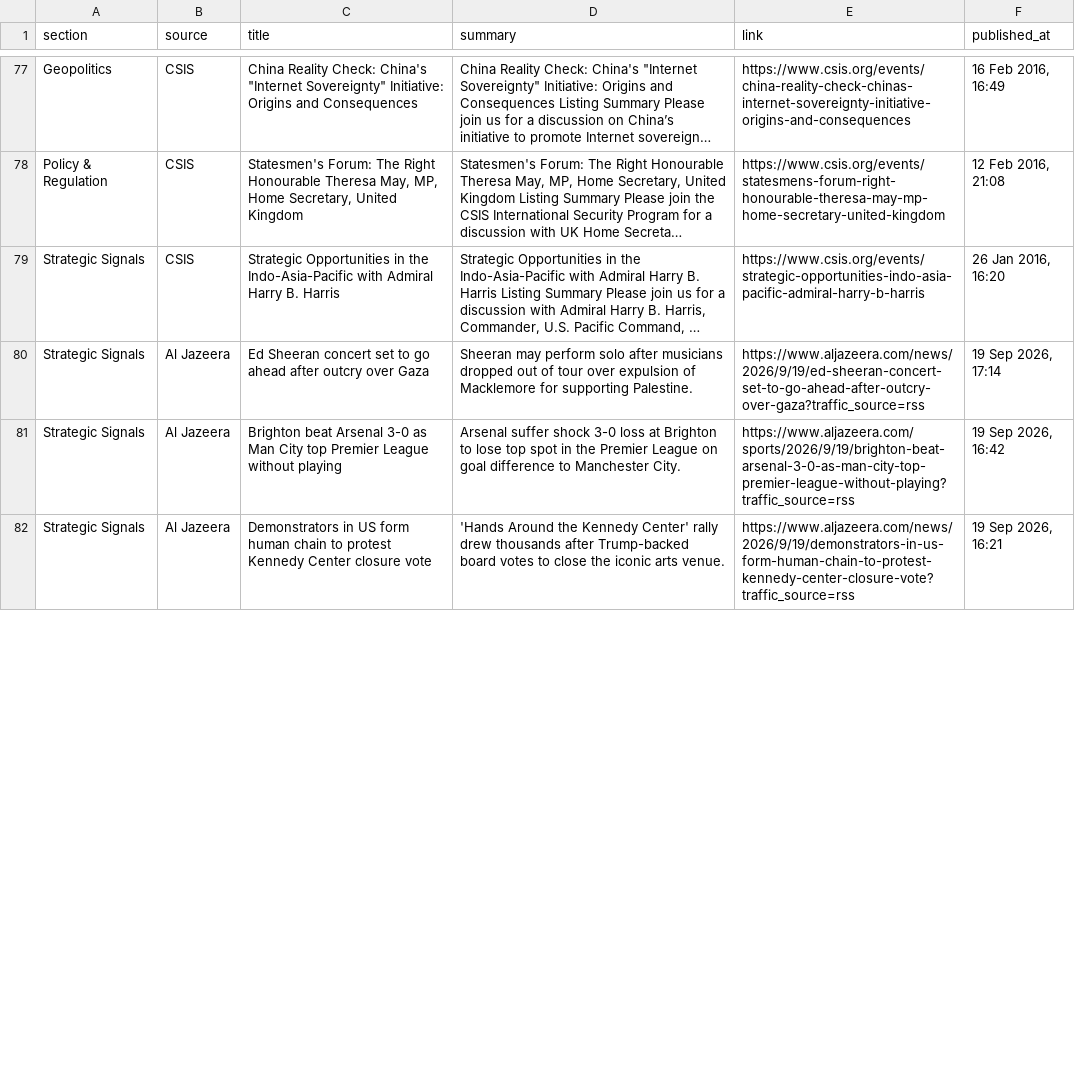
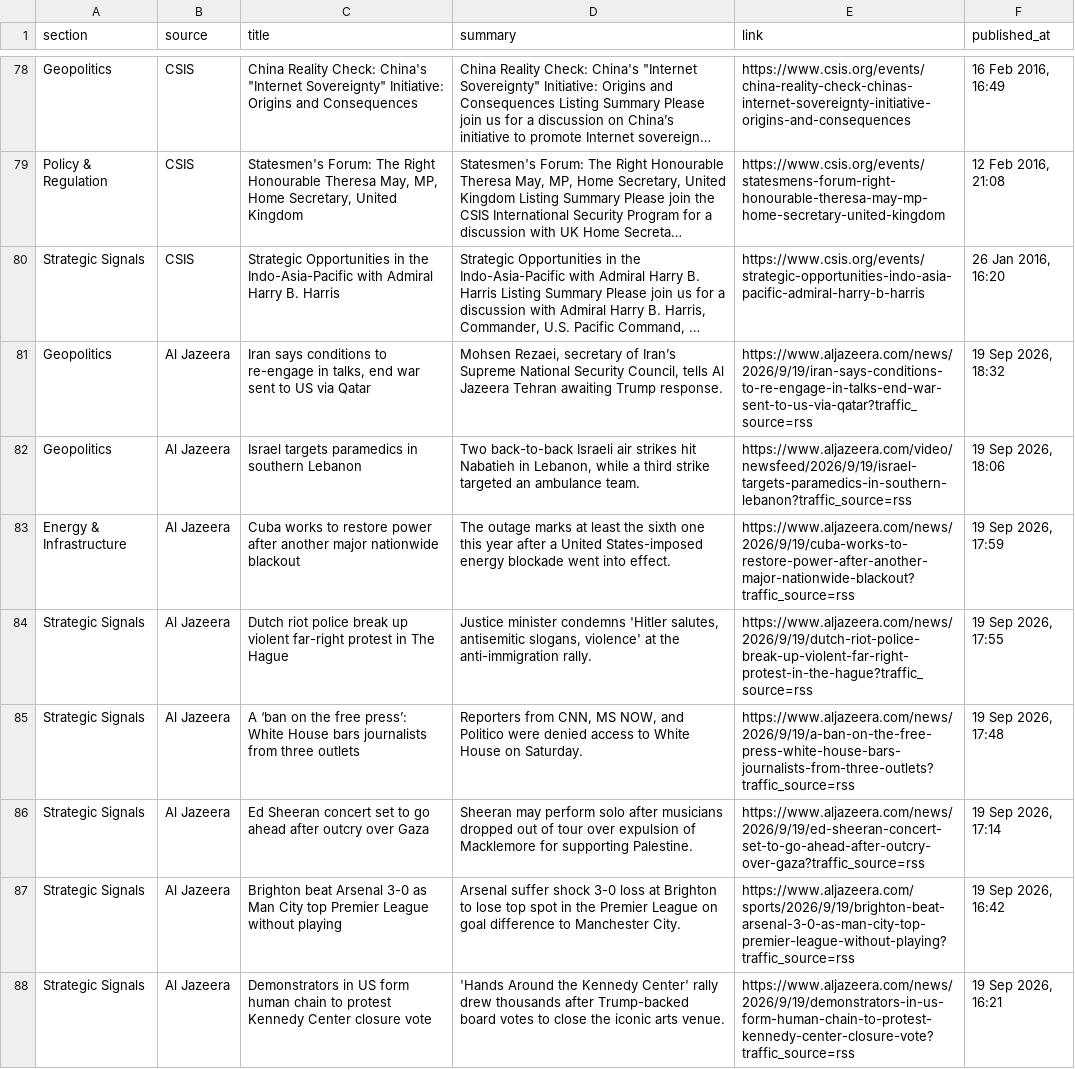
Before and after one commit to sumantrabasudawn/news-tracker, a CSV file: output/latest.csv, drawn as a sheet; only a part is shown, gaps mark what is left out; long unchanged cells end in …; the diff covers the shown part only; the diff names each change by its address in the sheet, - before the commit and + after, or states it on an @@ line.

```diff
--- a/output/latest.csv
+++ b/output/latest.csv
+row 81: Geopolitics | Al Jazeera | Iran says conditions to re-engage in talks, end war sent to US via Qatar | Mohsen Rezaei, secretary of Iran’s Supreme National Security Council, tells Al Jazeera Tehran awaiting Trump response. | https://www.aljazeera.com/news/2026/9/19/iran-says-conditions-to-re-engage-in-talks-end-war-sent-to-us-via-qatar?traffic_source=rss | 19 Sep 2026, 18:32
+row 82: Geopolitics | Al Jazeera | Israel targets paramedics in southern Lebanon | Two back-to-back Israeli air strikes hit Nabatieh in Lebanon, while a third strike targeted an ambulance team. | https://www.aljazeera.com/video/newsfeed/2026/9/19/israel-targets-paramedics-in-southern-lebanon?traffic_source=rss | 19 Sep 2026, 18:06
+row 83: Energy & Infrastructure | Al Jazeera | Cuba works to restore power after another major nationwide blackout | The outage marks at least the sixth one this year after a United States-imposed energy blockade went into effect. | https://www.aljazeera.com/news/2026/9/19/cuba-works-to-restore-power-after-another-major-nationwide-blackout?traffic_source=rss | 19 Sep 2026, 17:59
+row 84: Strategic Signals | Al Jazeera | Dutch riot police break up violent far-right protest in The Hague | Justice minister condemns 'Hitler salutes, antisemitic slogans, violence' at the anti-immigration rally. | https://www.aljazeera.com/news/2026/9/19/dutch-riot-police-break-up-violent-far-right-protest-in-the-hague?traffic_source=rss | 19 Sep 2026, 17:55
+row 85: Strategic Signals | Al Jazeera | A ‘ban on the free press’: White House bars journalists from three outlets | Reporters from CNN, MS NOW, and Politico were denied access to White House on Saturday. | https://www.aljazeera.com/news/2026/9/19/a-ban-on-the-free-press-white-house-bars-journalists-from-three-outlets?traffic_source=rss | 19 Sep 2026, 17:48
```
Also changed, not shown: 4 added rows and 8 removed rows elsewhere in this file, 2 other files.
